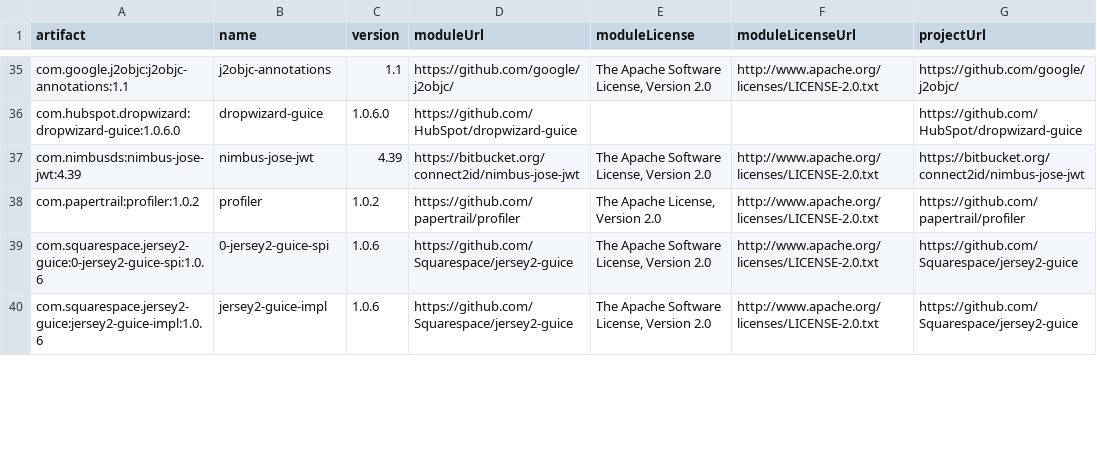
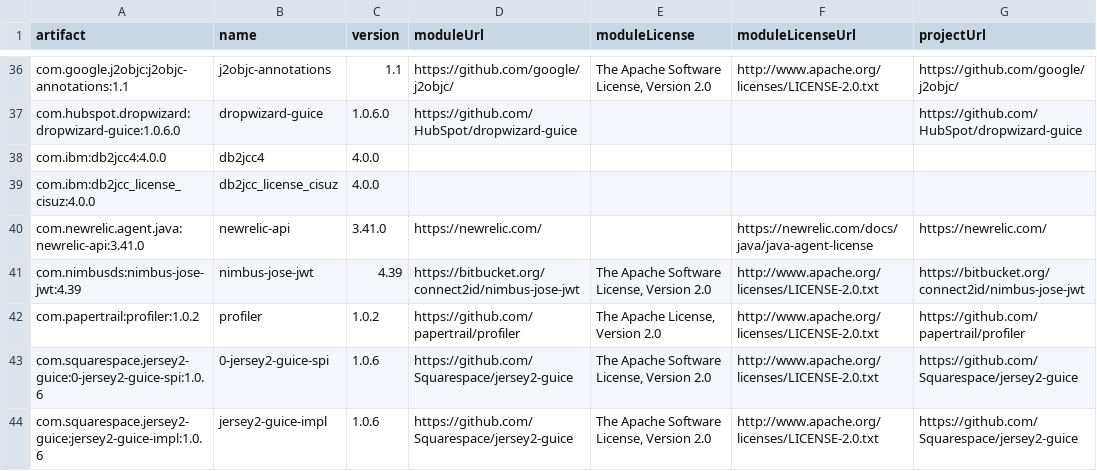
Before and after one commit to scottc95665-work/dora, a CSV file: legal/licenses.csv, drawn as a sheet; only a part is shown, gaps mark what is left out; the diff covers the shown part only; the diff names each change by its address in the sheet, - before the commit and + after, or states it on an @@ line.

```diff
--- a/legal/licenses.csv
+++ b/legal/licenses.csv
+row 38: com.ibm:db2jcc4:4.0.0 | db2jcc4 | 4.0.0
+row 39: com.ibm:db2jcc_license_cisuz:4.0.0 | db2jcc_license_cisuz | 4.0.0
+row 40: com.newrelic.agent.java:newrelic-api:3.41.0 | newrelic-api | 3.41.0 | https://newrelic.com/ |  | https://newrelic.com/docs/java/java-agent-license | https://newrelic.com/
```
Also changed, not shown: 14 added rows, 1 removed row and 71 edited cells elsewhere in this file, 4 other files.
